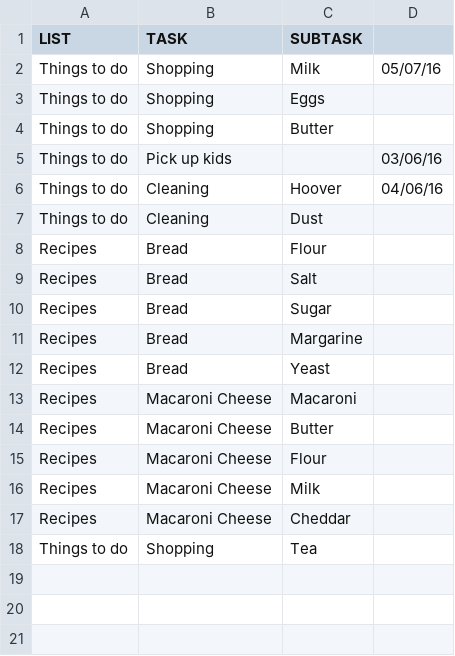
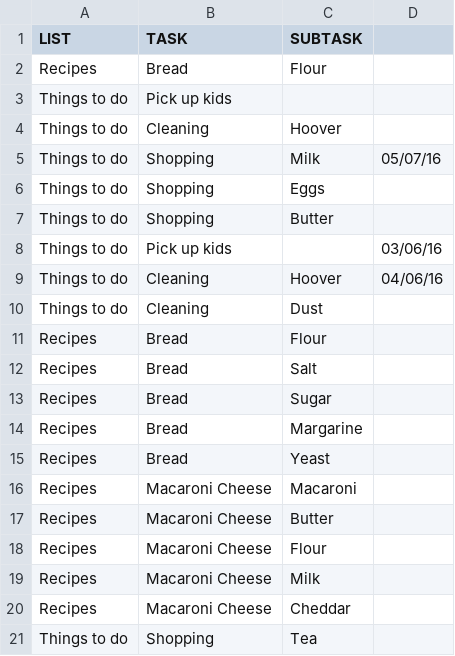
Before and after one commit to LennyQT/EPF-Homework, a CSV file: Wunderlist Test Data/Test Data.csv, drawn as a sheet.

```diff
--- a/Wunderlist Test Data/Test Data.csv
+++ b/Wunderlist Test Data/Test Data.csv
@@ -1,2 +1,5 @@
 LIST,TASK,SUBTASK
+Recipes,Bread,Flour
+Things to do,Pick up kids
+Things to do,Cleaning,Hoover
 Things to do,Shopping,Milk, 05/07/16
```
Also changed, not shown: 3 other files.
